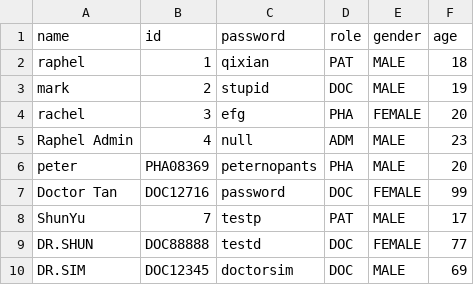
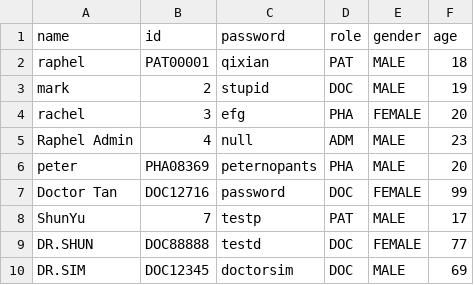
Before and after one commit to RaphelSim/OOP-Project, a CSV file: Database/AccountCredentials.csv, drawn as a sheet.

```diff
--- a/Database/AccountCredentials.csv
+++ b/Database/AccountCredentials.csv
@@ -1,3 +1,3 @@
 name,id,password,role,gender,age
-raphel,1,qixian,PAT,MALE,18
+raphel,PAT00001,qixian,PAT,MALE,18
 mark,2,stupid,DOC,MALE,19
```
Also changed, not shown: Database/DoctorsSchedule/DOC12345.csv, 6 other files.
